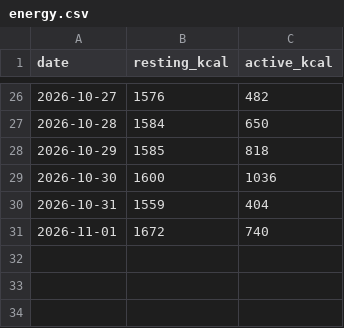
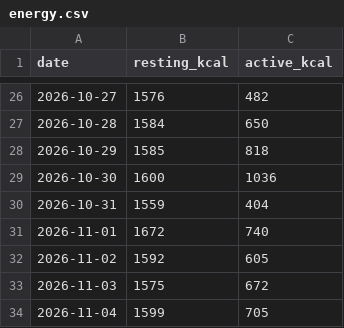
Before and after one commit to pondorasti/alexandru, a CSV file: apps/macro/content/energy.csv, drawn as a sheet; only a part is shown, gaps mark what is left out; the diff names each change by its address in the sheet, - before the commit and + after, or states it on an @@ line.

```diff
--- a/apps/macro/content/energy.csv
+++ b/apps/macro/content/energy.csv
+row 32: 2026-11-02 | 1592 | 605
+row 33: 2026-11-03 | 1575 | 672
+row 34: 2026-11-04 | 1599 | 705
```
